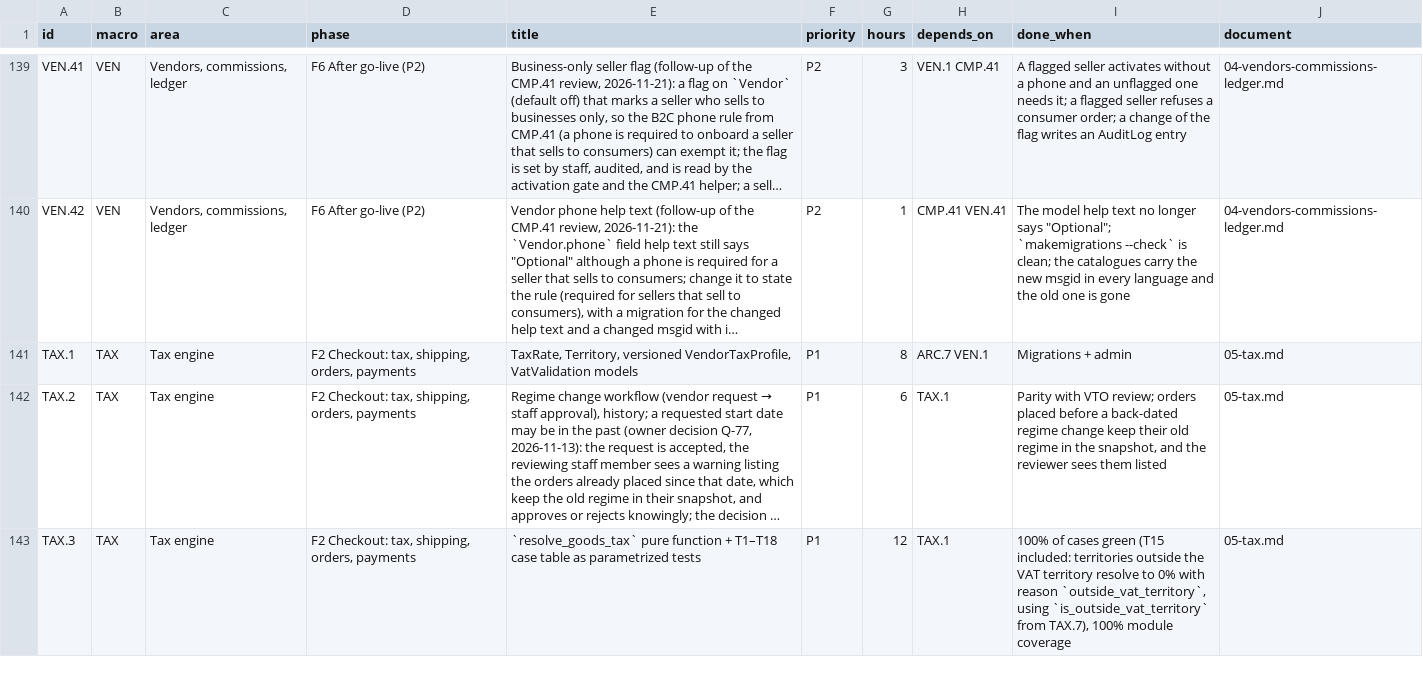
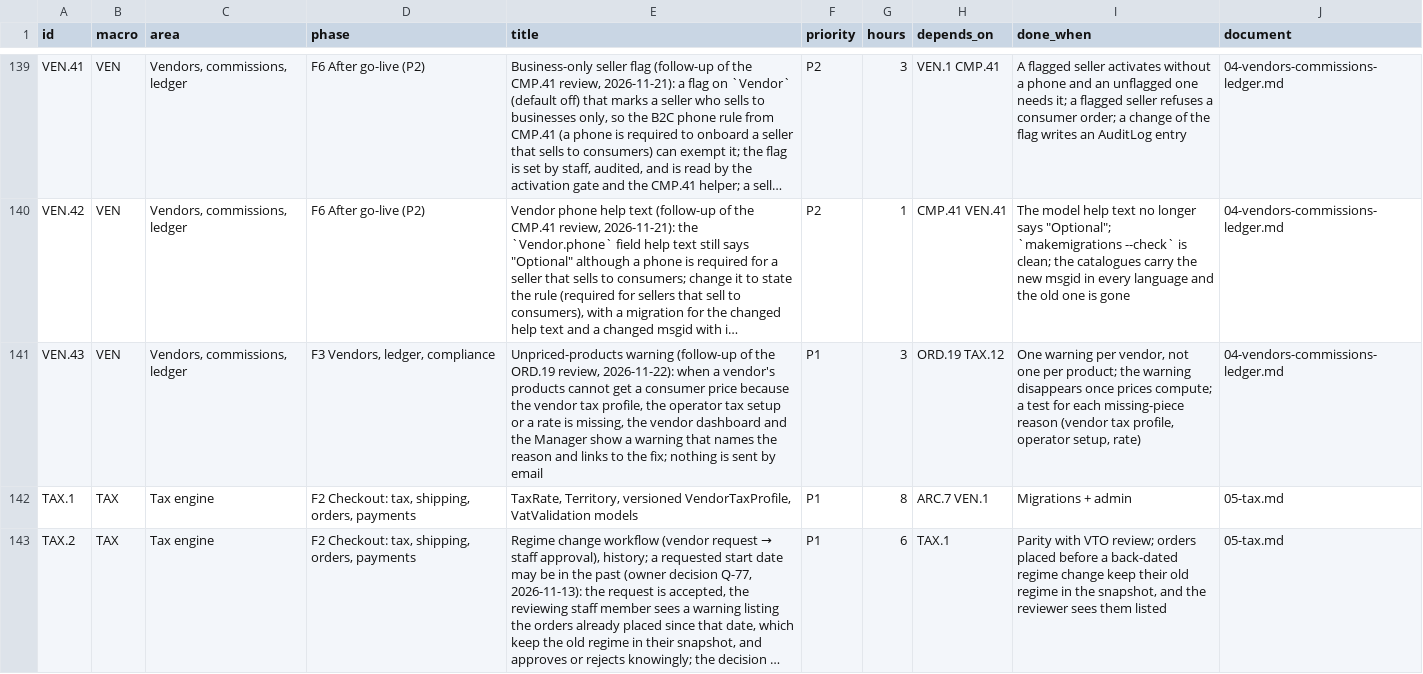
Before and after one commit to bertalan/mpmv, a CSV file: docs/spec/backlog.csv, drawn as a sheet; only a part is shown, gaps mark what is left out; the shorter side is filled out with more unchanged rows; long unchanged cells end in …; the diff covers the shown part only; the diff names each change by its address in the sheet, - before the commit and + after, or states it on an @@ line.

```diff
--- a/docs/spec/backlog.csv
+++ b/docs/spec/backlog.csv
+row 141: VEN.43 | VEN | Vendors, commissions, ledger | F3 Vendors, ledger, compliance | Unpriced-products warning (follow-up of the ORD.19 review, 2026-11-22): when a vendor's products cannot get a consumer price because the vendor tax profile, the operator tax setup or a rate is missing, the vendor dashboard and the Manager show a warning that names the reason and links to the fix; nothing is sent by email | P1 | 3 | ORD.19 TAX.12 | One warning per vendor, not one per product; the warning disappears once prices compute; a test for each missing-piece reason (vendor tax profile, operator setup, rate) | 04-vendors-commissions-ledger.md
```
Also changed, not shown: 3 edited cells elsewhere in this file, 4 other files.
